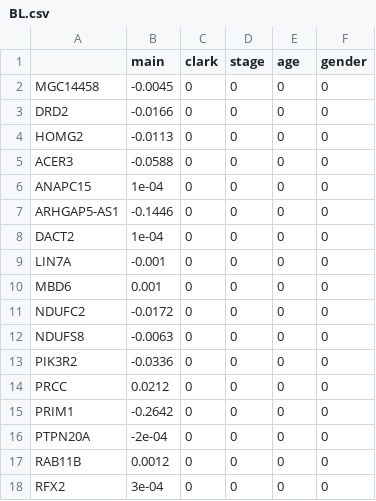
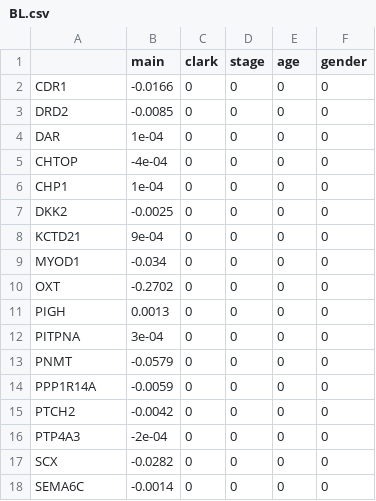
Before and after one commit to xilustat/Bayesian_marginal, a CSV file: results/SKCM_0808/BL.csv, drawn as a sheet; only a part is shown; the diff covers the shown part only.

```diff
--- a/results/SKCM_0808/BL.csv
+++ b/results/SKCM_0808/BL.csv
@@ -1,18 +1,18 @@
 "","main","clark","stage","age","gender"
-"MGC14458",-0.0045,0,0,0,0
-"DRD2",-0.0166,0,0,0,0
-"HOMG2",-0.0113,0,0,0,0
-"ACER3",-0.0588,0,0,0,0
-"ANAPC15",1e-04,0,0,0,0
-"ARHGAP5-AS1",-0.1446,0,0,0,0
-"DACT2",1e-04,0,0,0,0
-"LIN7A",-0.001,0,0,0,0
-"MBD6",0.001,0,0,0,0
-"NDUFC2",-0.0172,0,0,0,0
-"NDUFS8",-0.0063,0,0,0,0
-"PIK3R2",-0.0336,0,0,0,0
-"PRCC",0.0212,0,0,0,0
-"PRIM1",-0.2642,0,0,0,0
-"PTPN20A",-2e-04,0,0,0,0
-"RAB11B",0.0012,0,0,0,0
-"RFX2",3e-04,0,0,0,0
+"CDR1",-0.0166,0,0,0,0
+"DRD2",-0.0085,0,0,0,0
+"DAR",1e-04,0,0,0,0
+"CHTOP",-4e-04,0,0,0,0
+"CHP1",1e-04,0,0,0,0
+"DKK2",-0.0025,0,0,0,0
+"KCTD21",9e-04,0,0,0,0
+"MYOD1",-0.034,0,0,0,0
+"OXT",-0.2702,0,0,0,0
+"PIGH",0.0013,0,0,0,0
+"PITPNA",3e-04,0,0,0,0
+"PNMT",-0.0579,0,0,0,0
+"PPP1R14A",-0.0059,0,0,0,0
+"PTCH2",-0.0042,0,0,0,0
+"PTP4A3",-2e-04,0,0,0,0
+"SCX",-0.0282,0,0,0,0
+"SEMA6C",-0.0014,0,0,0,0
```
Also changed, not shown: 159 edited cells elsewhere in this file, results/SKCM_0808/BLSS.csv, results/SKCM_0808/BL_scaled.csv, 3 other files.
